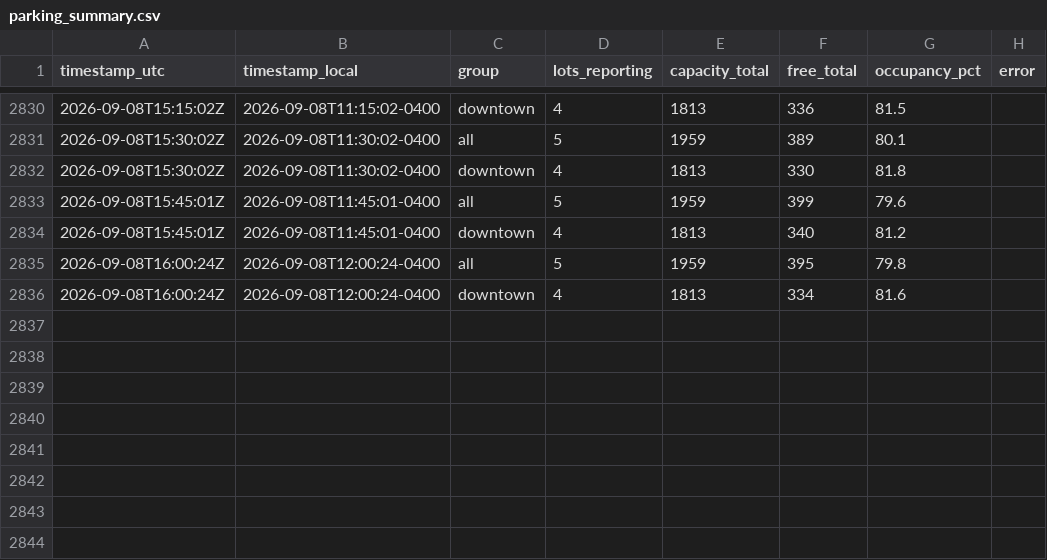
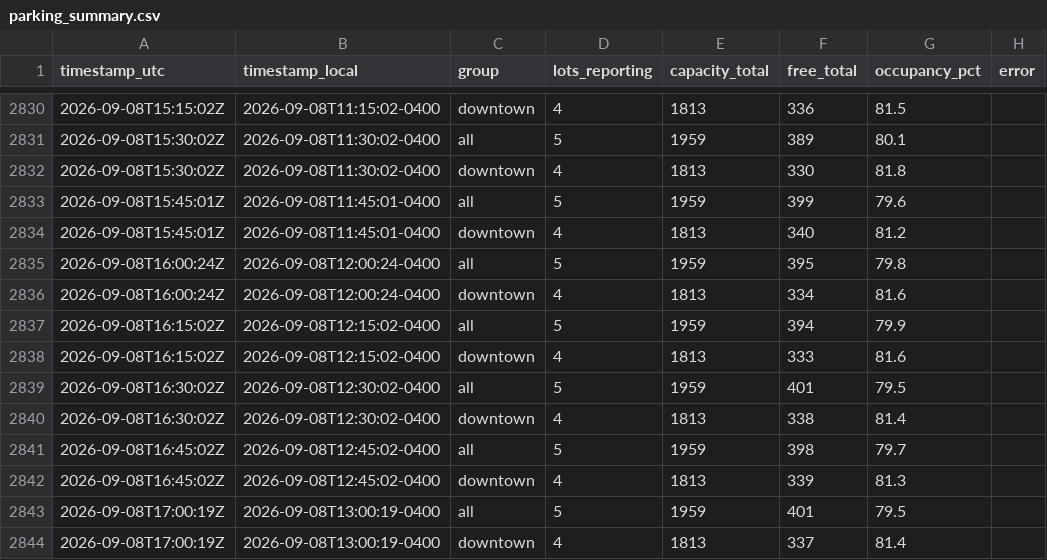
Before and after one commit to OttawaVisuals/Ottawa-Visuals, a CSV file: Traffic/data/parking_summary.csv, drawn as a sheet; only a part is shown, gaps mark what is left out.

Commit message:
traffic: readings 2026-09-08 17:05 UTC

```diff
--- a/Traffic/data/parking_summary.csv
+++ b/Traffic/data/parking_summary.csv
@@ -2836 +2836,9 @@ timestamp_utc,timestamp_local,group,lots_reporting,capacity_total,free_total,occ
 2026-09-08T16:00:24Z,2026-09-08T12:00:24-0400,downtown,4,1813,334,81.6,
+2026-09-08T16:15:02Z,2026-09-08T12:15:02-0400,all,5,1959,394,79.9,
+2026-09-08T16:15:02Z,2026-09-08T12:15:02-0400,downtown,4,1813,333,81.6,
+2026-09-08T16:30:02Z,2026-09-08T12:30:02-0400,all,5,1959,401,79.5,
+2026-09-08T16:30:02Z,2026-09-08T12:30:02-0400,downtown,4,1813,338,81.4,
+2026-09-08T16:45:02Z,2026-09-08T12:45:02-0400,all,5,1959,398,79.7,
+2026-09-08T16:45:02Z,2026-09-08T12:45:02-0400,downtown,4,1813,339,81.3,
+2026-09-08T17:00:19Z,2026-09-08T13:00:19-0400,all,5,1959,401,79.5,
+2026-09-08T17:00:19Z,2026-09-08T13:00:19-0400,downtown,4,1813,337,81.4,
```
Also changed, not shown: Traffic/data/incidents_summary.csv, 6 other files.
